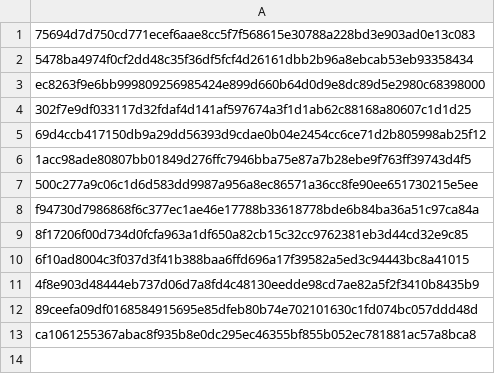
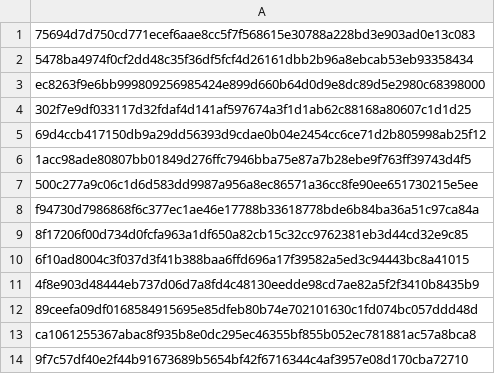
Before and after one commit to mabbsolute/tgs, a CSV file: givesharekod.csv, drawn as a sheet; the diff names each change by its address in the sheet, - before the commit and + after, or states it on an @@ line.

Commit message:
Update givesharekod.csv

```diff
--- a/givesharekod.csv
+++ b/givesharekod.csv
+row 14: 9f7c57df40e2f44b91673689b5654bf42f6716344c4af3957e08d170cba72710
```
